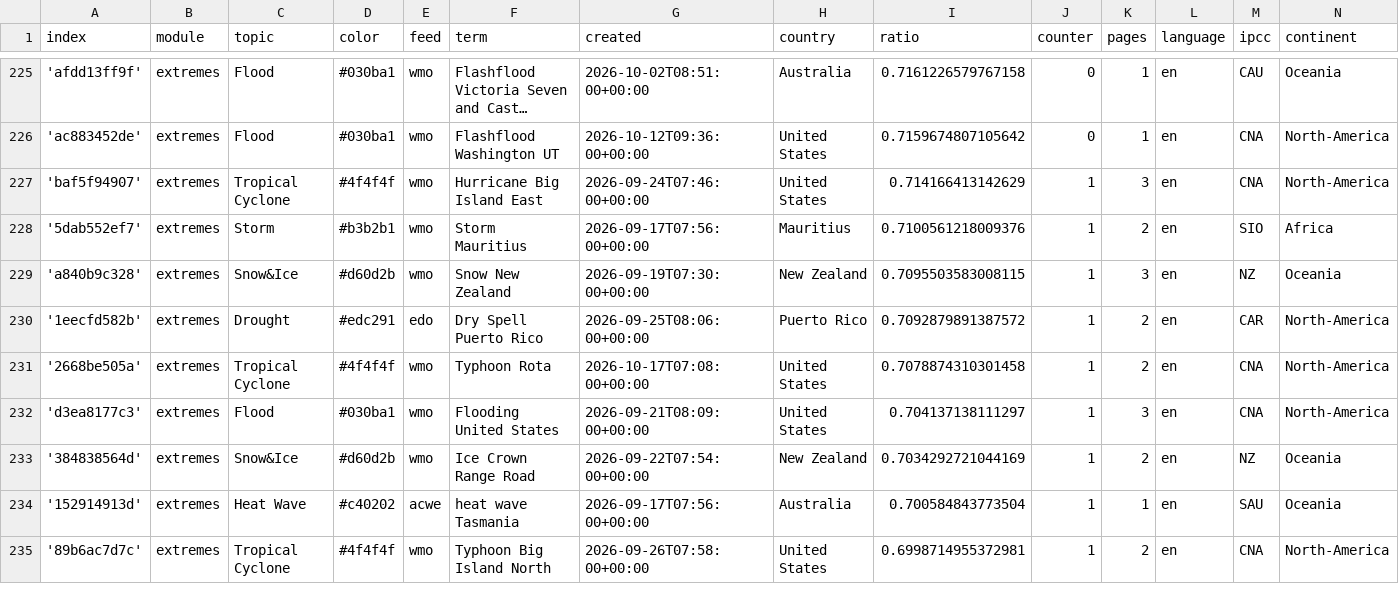
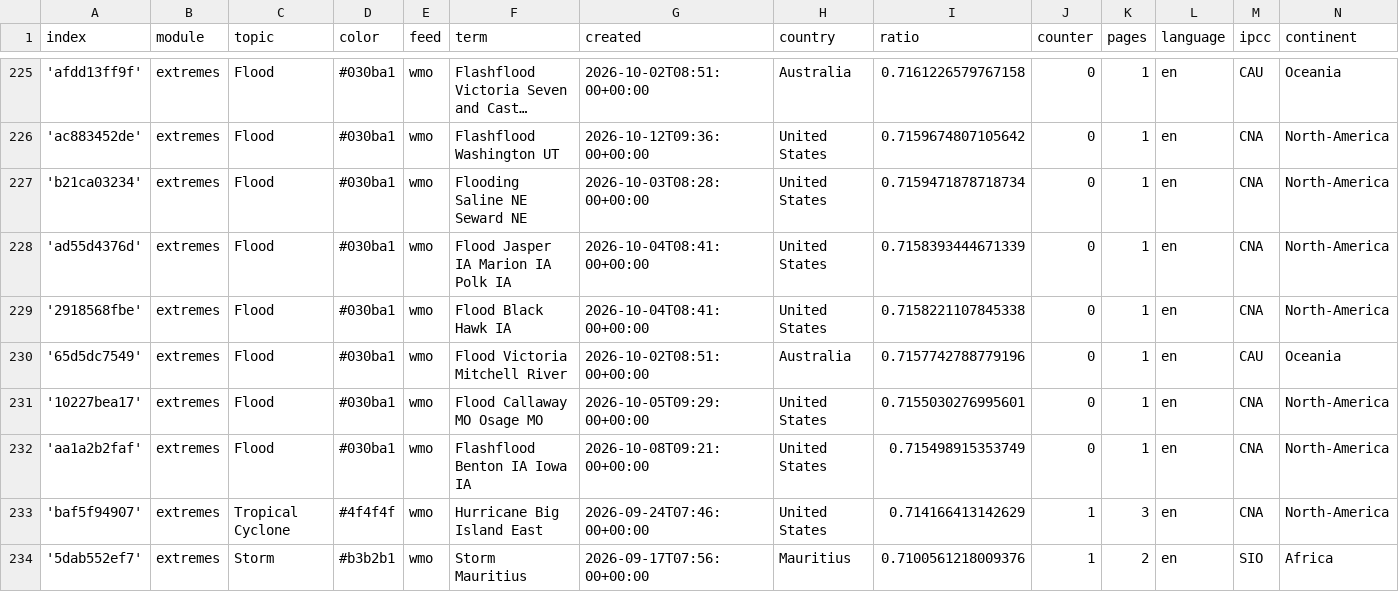
Before and after one commit to picawe-news/englishExtremes, a CSV file: terms.csv, drawn as a sheet; only a part is shown, gaps mark what is left out; the shorter side is filled out with more unchanged rows; long unchanged cells end in …; the diff names each change by its address in the sheet, - before the commit and + after, or states it on an @@ line.

Commit message:
Commit from GitHub Actions (import:0.0)

```diff
--- a/terms.csv
+++ b/terms.csv
+row 227: 'b21ca03234' | extremes | Flood | #030ba1 | wmo | Flooding Saline NE Seward NE | 2026-10-03T08:28:00+00:00 | United States | 0.7159471878718734 | 0 | 1 | en | CNA | North-America
+row 228: 'ad55d4376d' | extremes | Flood | #030ba1 | wmo | Flood Jasper IA Marion IA Polk IA | 2026-10-04T08:41:00+00:00 | United States | 0.7158393444671339 | 0 | 1 | en | CNA | North-America
+row 229: '2918568fbe' | extremes | Flood | #030ba1 | wmo | Flood Black Hawk IA | 2026-10-04T08:41:00+00:00 | United States | 0.7158221107845338 | 0 | 1 | en | CNA | North-America
+row 230: '65d5dc7549' | extremes | Flood | #030ba1 | wmo | Flood Victoria Mitchell River | 2026-10-02T08:51:00+00:00 | Australia | 0.7157742788779196 | 0 | 1 | en | CAU | Oceania
+row 231: '10227bea17' | extremes | Flood | #030ba1 | wmo | Flood Callaway MO Osage MO | 2026-10-05T09:29:00+00:00 | United States | 0.7155030276995601 | 0 | 1 | en | CNA | North-America
+row 232: 'aa1a2b2faf' | extremes | Flood | #030ba1 | wmo | Flashflood Benton IA Iowa IA | 2026-10-08T09:21:00+00:00 | United States | 0.715498915353749 | 0 | 1 | en | CNA | North-America
```
